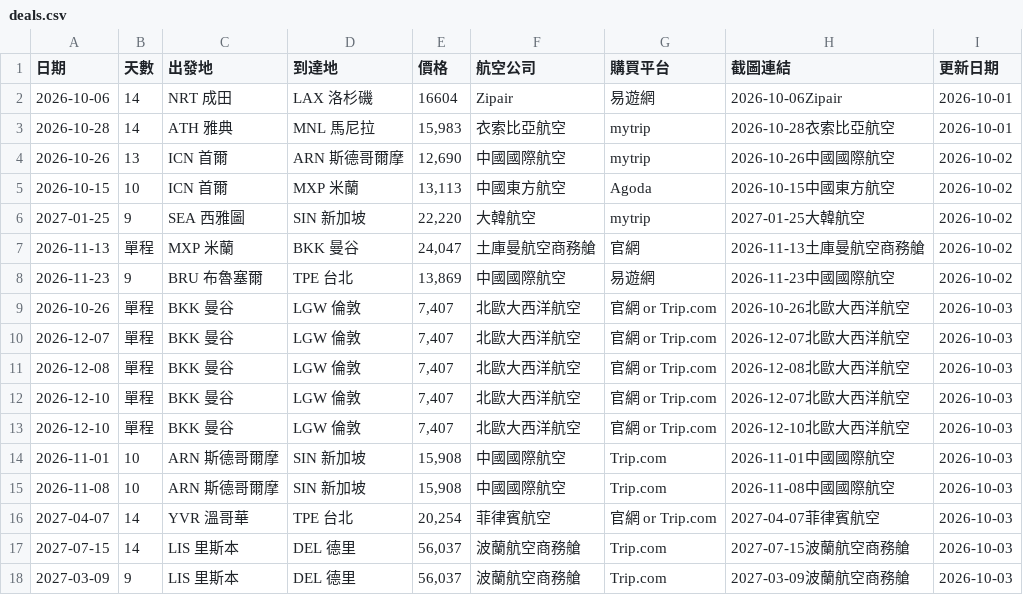
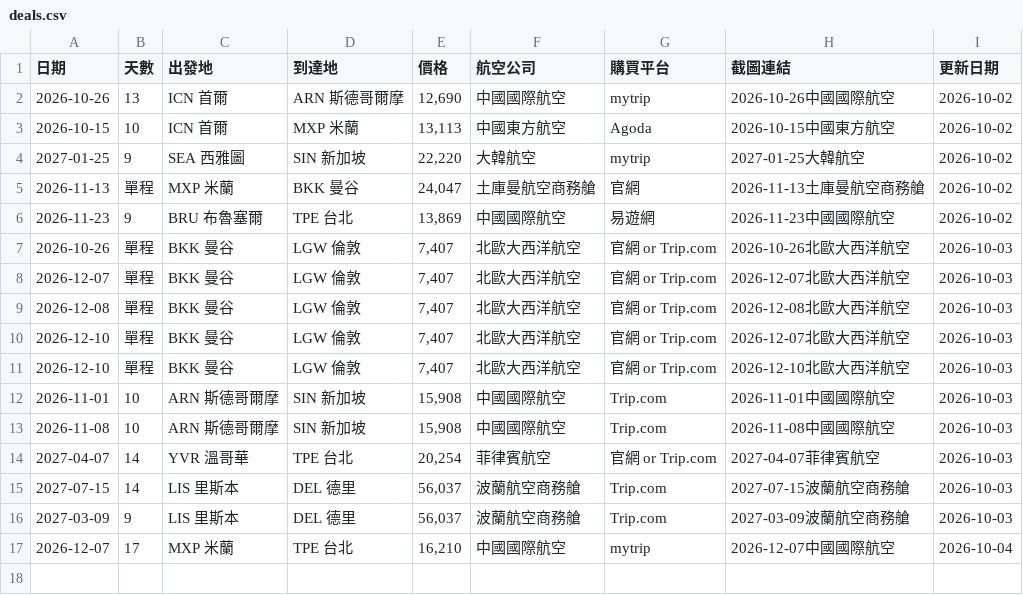
Before and after one commit to SAOJSM/FlightDealAsia, a CSV file: data/deals.csv, drawn as a sheet; removed rows and columns are numbered as before the commit, all else as after; the diff names each change by its address in the sheet, - before the commit and + after, or states it on an @@ line.

Commit message:
chore: update deals from Telegram Bot (2026-10-04 00:10:58)

```diff
--- a/data/deals.csv
+++ b/data/deals.csv
-row 2: 2026-10-06 | 14 | NRT 成田 | LAX 洛杉磯 | 16604 | Zipair | 易遊網 | 2026-10-06Zipair | 2026-10-01
-row 3: 2026-10-28 | 14 | ATH 雅典 | MNL 馬尼拉 | 15,983 | 衣索比亞航空 | mytrip | 2026-10-28衣索比亞航空 | 2026-10-01
+row 17: 2026-12-07 | 17 | MXP 米蘭 | TPE 台北 | 16,210 | 中國國際航空 | mytrip | 2026-12-07中國國際航空 | 2026-10-04
```
Also changed, not shown: 5 other files.
